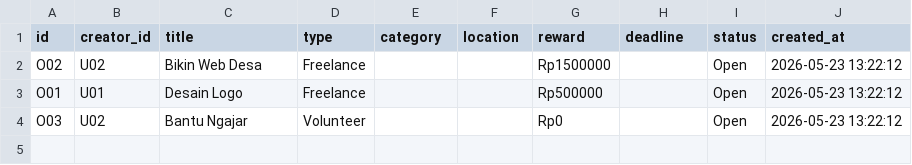
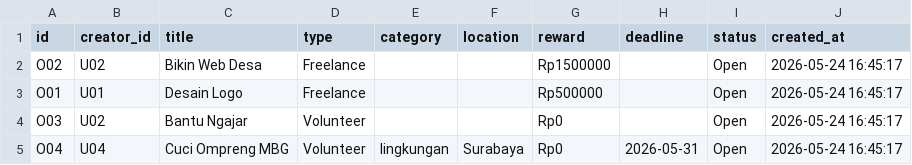
Before and after one commit to NandoAbdillah/Pijak, a CSV file: backend/database/opportunities.csv, drawn as a sheet.

```diff
--- a/backend/database/opportunities.csv
+++ b/backend/database/opportunities.csv
@@ -1,4 +1,5 @@
 id,creator_id,title,type,category,location,reward,deadline,status,created_at
-O02,U02,Bikin Web Desa,Freelance,,,Rp1500000,,Open,2026-05-23 13:22:12
-O01,U01,Desain Logo,Freelance,,,Rp500000,,Open,2026-05-23 13:22:12
-O03,U02,Bantu Ngajar,Volunteer,,,Rp0,,Open,2026-05-23 13:22:12
+O02,U02,Bikin Web Desa,Freelance,,,Rp1500000,,Open,2026-05-24 16:45:17
+O01,U01,Desain Logo,Freelance,,,Rp500000,,Open,2026-05-24 16:45:17
+O03,U02,Bantu Ngajar,Volunteer,,,Rp0,,Open,2026-05-24 16:45:17
+O04,U04,Cuci Ompreng MBG,Volunteer,lingkungan,Surabaya,Rp0,2026-05-31,Open,2026-05-24 16:45:17
```
Also changed, not shown: backend/database/proposals.csv, backend/database/users.csv, 3 other files.
